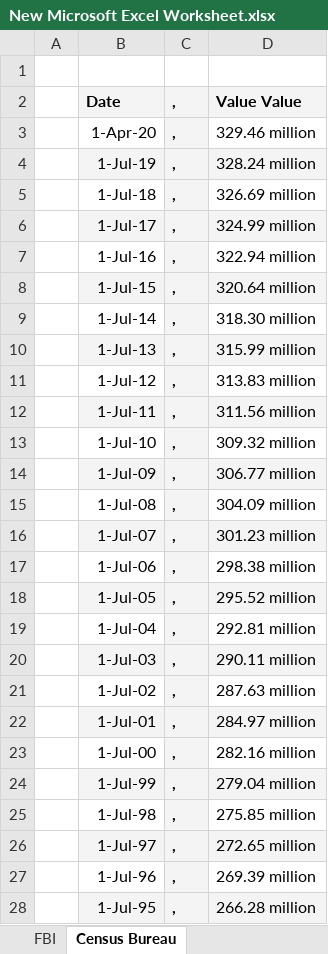
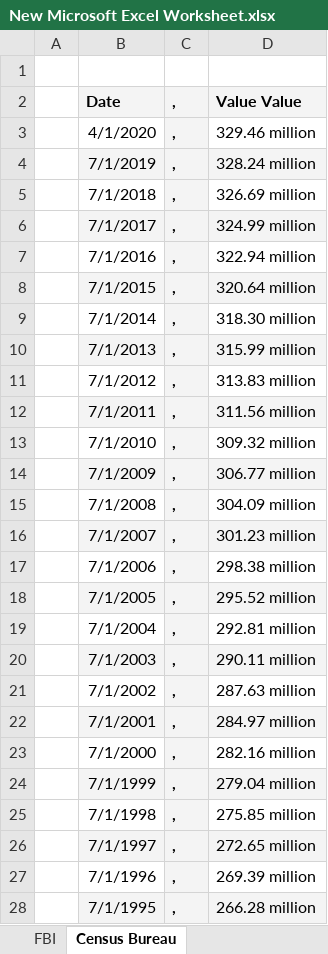
Before and after one commit to seanbr01/420-Advanced-Data-Access-Techniques, an Excel workbook: New Microsoft Excel Worksheet.xlsx, sheet Census Bureau, drawn as a sheet; only a part is shown; values as stored, in another font and other column widths than the file's, no borders; the diff covers the shown part only; the diff names each change by its address in the sheet, - before the commit and + after, or states it on an @@ line.

Commit message:
Data

```diff
--- a/New Microsoft Excel Worksheet.xlsx (sheet Census Bureau)
+++ b/New Microsoft Excel Worksheet.xlsx (sheet Census Bureau)
-B3 (Date): 1-Apr-20
+B3 (Date): 4/1/2020
-B4 (Date): 1-Jul-19
+B4 (Date): 7/1/2019
-B5 (Date): 1-Jul-18
+B5 (Date): 7/1/2018
-B6 (Date): 1-Jul-17
+B6 (Date): 7/1/2017
-B7 (Date): 1-Jul-16
+B7 (Date): 7/1/2016
-B8 (Date): 1-Jul-15
+B8 (Date): 7/1/2015
-B9 (Date): 1-Jul-14
+B9 (Date): 7/1/2014
-B10 (Date): 1-Jul-13
+B10 (Date): 7/1/2013
-B11 (Date): 1-Jul-12
+B11 (Date): 7/1/2012
-B12 (Date): 1-Jul-11
+B12 (Date): 7/1/2011
-B13 (Date): 1-Jul-10
+B13 (Date): 7/1/2010
-B14 (Date): 1-Jul-09
+B14 (Date): 7/1/2009
-B15 (Date): 1-Jul-08
+B15 (Date): 7/1/2008
-B16 (Date): 1-Jul-07
+B16 (Date): 7/1/2007
-B17 (Date): 1-Jul-06
+B17 (Date): 7/1/2006
-B18 (Date): 1-Jul-05
+B18 (Date): 7/1/2005
-B19 (Date): 1-Jul-04
+B19 (Date): 7/1/2004
-B20 (Date): 1-Jul-03
+B20 (Date): 7/1/2003
-B21 (Date): 1-Jul-02
+B21 (Date): 7/1/2002
-B22 (Date): 1-Jul-01
+B22 (Date): 7/1/2001
-B23 (Date): 1-Jul-00
+B23 (Date): 7/1/2000
-B24 (Date): 1-Jul-99
+B24 (Date): 7/1/1999
-B25 (Date): 1-Jul-98
+B25 (Date): 7/1/1998
-B26 (Date): 1-Jul-97
+B26 (Date): 7/1/1997
-B27 (Date): 1-Jul-96
+B27 (Date): 7/1/1996
-B28 (Date): 1-Jul-95
+B28 (Date): 7/1/1995
```
Also changed, not shown: 95 edited cells elsewhere in this sheet, 1 other file.
